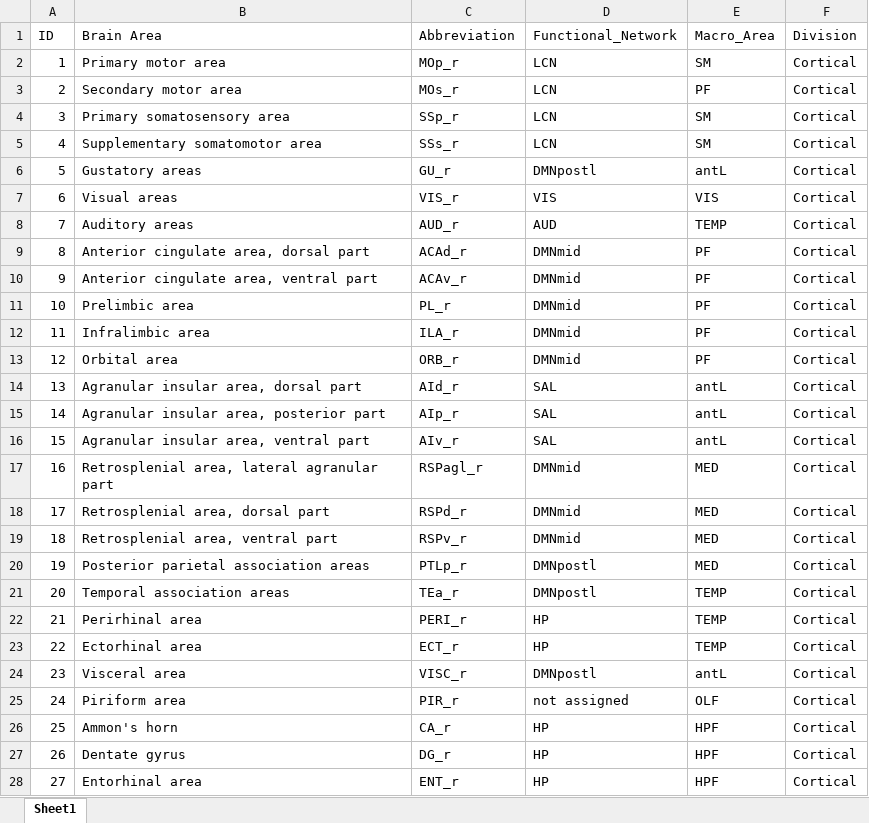
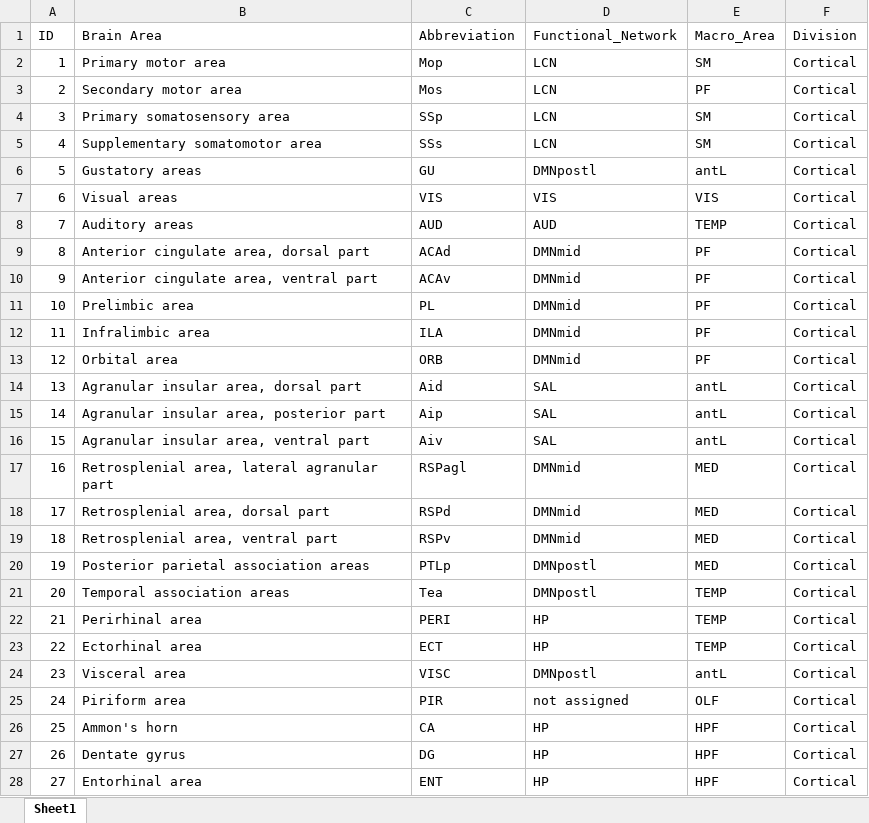
Before and after one commit to mauriziotirabassi/brain_spectral_ellipticity, an Excel workbook: data/names.xlsx, sheet Sheet1, drawn as a sheet; only a part is shown; values as stored, in another font and other column widths than the file's, no borders; the diff covers the shown part only; the diff names each change by its address in the sheet, - before the commit and + after, or states it on an @@ line.

```diff
--- a/data/names.xlsx (sheet Sheet1)
+++ b/data/names.xlsx (sheet Sheet1)
-C2 (Abbreviation): MOp_r
+C2 (Abbreviation): Mop
-C3 (Abbreviation): MOs_r
+C3 (Abbreviation): Mos
-C4 (Abbreviation): SSp_r
+C4 (Abbreviation): SSp
-C5 (Abbreviation): SSs_r
+C5 (Abbreviation): SSs
-C6 (Abbreviation): GU_r
+C6 (Abbreviation): GU
-C7 (Abbreviation): VIS_r
+C7 (Abbreviation): VIS
-C8 (Abbreviation): AUD_r
+C8 (Abbreviation): AUD
-C9 (Abbreviation): ACAd_r
+C9 (Abbreviation): ACAd
-C10 (Abbreviation): ACAv_r
+C10 (Abbreviation): ACAv
-C11 (Abbreviation): PL_r
+C11 (Abbreviation): PL
-C12 (Abbreviation): ILA_r
+C12 (Abbreviation): ILA
-C13 (Abbreviation): ORB_r
+C13 (Abbreviation): ORB
-C14 (Abbreviation): AId_r
+C14 (Abbreviation): Aid
-C15 (Abbreviation): AIp_r
+C15 (Abbreviation): Aip
-C16 (Abbreviation): AIv_r
+C16 (Abbreviation): Aiv
-C17 (Abbreviation): RSPagl_r
+C17 (Abbreviation): RSPagl
-C18 (Abbreviation): RSPd_r
+C18 (Abbreviation): RSPd
-C19 (Abbreviation): RSPv_r
+C19 (Abbreviation): RSPv
-C20 (Abbreviation): PTLp_r
+C20 (Abbreviation): PTLp
-C21 (Abbreviation): TEa_r
+C21 (Abbreviation): Tea
-C22 (Abbreviation): PERI_r
+C22 (Abbreviation): PERI
-C23 (Abbreviation): ECT_r
+C23 (Abbreviation): ECT
-C24 (Abbreviation): VISC_r
+C24 (Abbreviation): VISC
-C25 (Abbreviation): PIR_r
+C25 (Abbreviation): PIR
-C26 (Abbreviation): CA_r
+C26 (Abbreviation): CA
-C27 (Abbreviation): DG_r
+C27 (Abbreviation): DG
-C28 (Abbreviation): ENT_r
+C28 (Abbreviation): ENT
```
Also changed, not shown: 47 edited cells elsewhere in this sheet, 47 other files.
